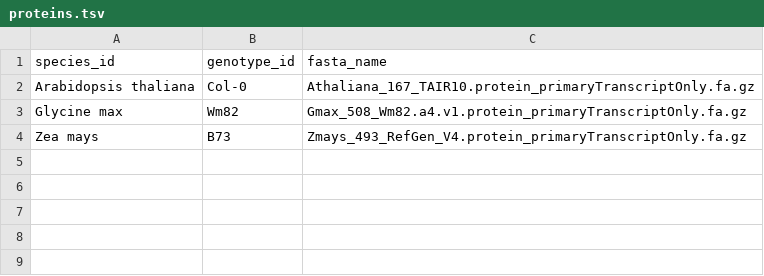
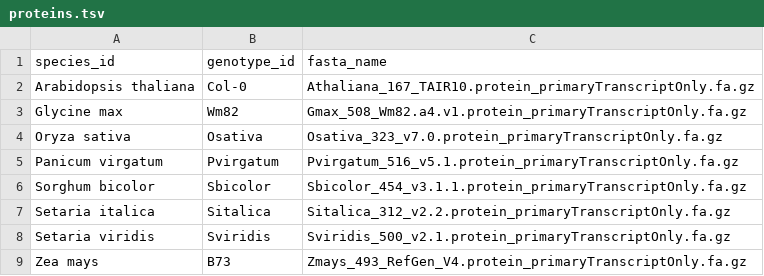
Before and after one commit to eporetsky/SQNce, a TSV file: init/proteins.tsv, drawn as a sheet.

Commit message:
Add family annotation and edit protein seqs

```diff
--- a/init/proteins.tsv
+++ b/init/proteins.tsv
@@ -3,2 +3,7 @@ Arabidopsis thaliana	Col-0	Athaliana_167_TAIR10.protein_primaryTranscriptOnly.fa
 Glycine max	Wm82	Gmax_508_Wm82.a4.v1.protein_primaryTranscriptOnly.fa.gz
+Oryza sativa	Osativa	Osativa_323_v7.0.protein_primaryTranscriptOnly.fa.gz
+Panicum virgatum	Pvirgatum	Pvirgatum_516_v5.1.protein_primaryTranscriptOnly.fa.gz
+Sorghum bicolor	Sbicolor	Sbicolor_454_v3.1.1.protein_primaryTranscriptOnly.fa.gz
+Setaria italica	Sitalica	Sitalica_312_v2.2.protein_primaryTranscriptOnly.fa.gz
+Setaria viridis	Sviridis	Sviridis_500_v2.1.protein_primaryTranscriptOnly.fa.gz
 Zea mays	B73	Zmays_493_RefGen_V4.protein_primaryTranscriptOnly.fa.gz
```
Also changed, not shown: 3 other files.
